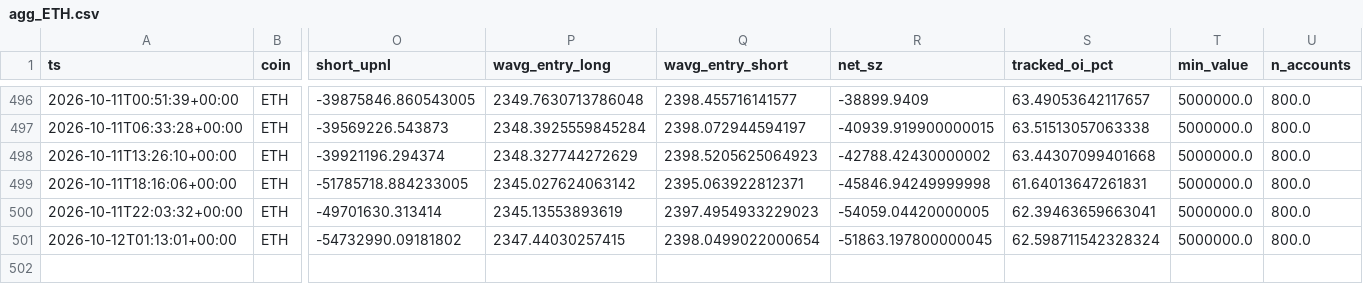
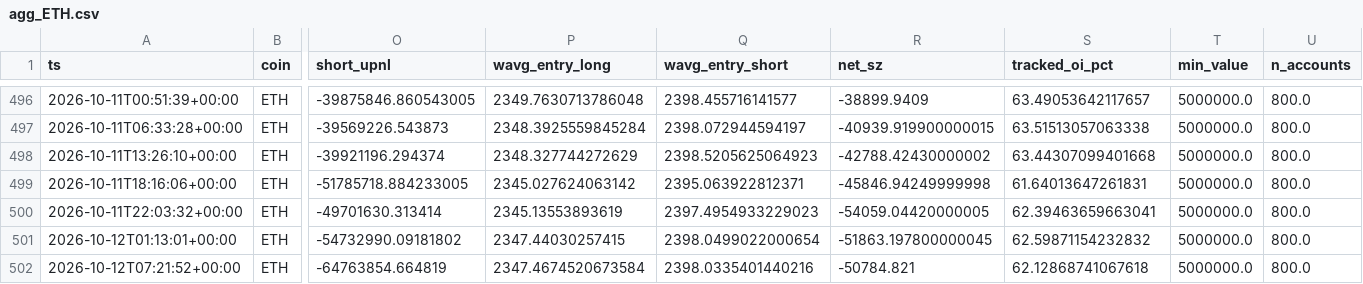
Before and after one commit to usa519831-tech/hl-whale-tracker, a CSV file: data/agg_ETH.csv, drawn as a sheet; only a part is shown, gaps mark what is left out; rows hold the shown columns only; the diff names each change by its address in the sheet, - before the commit and + after, or states it on an @@ line.

```diff
--- a/data/agg_ETH.csv
+++ b/data/agg_ETH.csv
-S501 (tracked_oi_pct): 62.598711542328324
+S501 (tracked_oi_pct): 62.59871154232832
+row 502: 2026-10-12T07:21:52+00:00 | ETH | -64763854.664819 | 2347.4674520673584 | 2398.0335401440216 | -50784.821 | 62.12868741067618 | 5000000.0 | 800.0
```
Also changed, not shown: data/agg_BTC.csv, data/events_BTC.csv, 7 other files.
